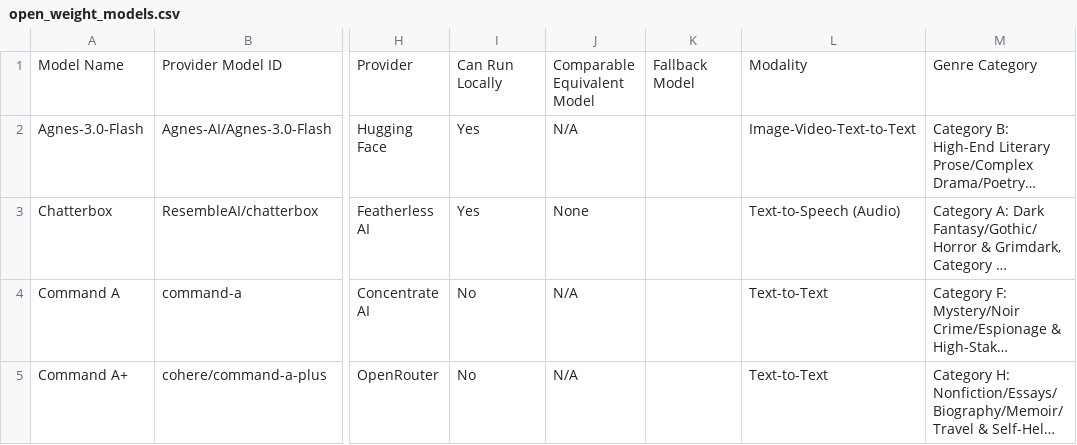
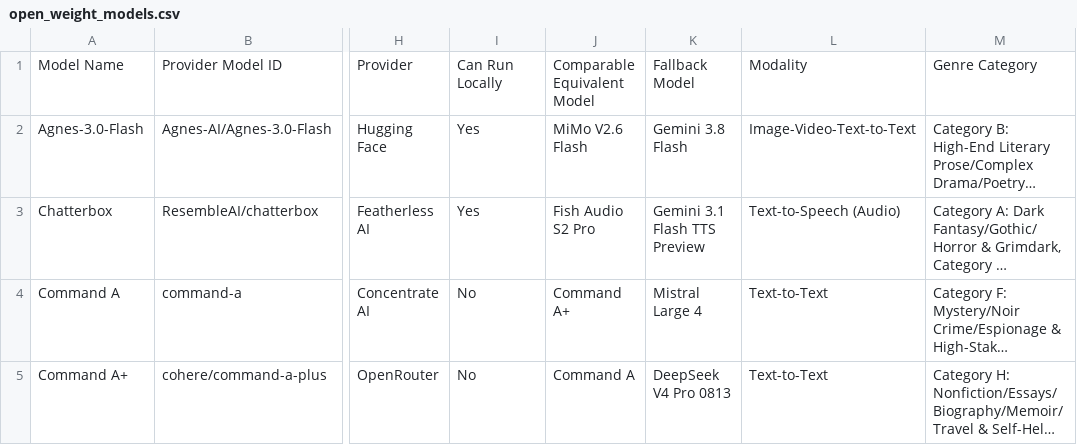
Before and after one commit to gracie007-cloud/writing-EOS, a CSV file: llm-identifier-creative-writing-open-weight/open_weight_models.csv, drawn as a sheet; only a part is shown, gaps mark what is left out; long unchanged cells end in …; the diff covers the shown part only; the diff names each change by its address in the sheet, - before the commit and + after, or states it on an @@ line.

```diff
--- a/llm-identifier-creative-writing-open-weight/open_weight_models.csv
+++ b/llm-identifier-creative-writing-open-weight/open_weight_models.csv
-J2: N/A
+J2: MiMo V2.6 Flash
-K2: (empty)
+K2: Gemini 3.8 Flash
-J3: None
+J3: Fish Audio S2 Pro
-K3: (empty)
+K3: Gemini 3.1 Flash TTS Preview
-J4: N/A
+J4: Command A+
-K4: (empty)
+K4: Mistral Large 4
-J5: N/A
+J5: Command A
-K5: (empty)
+K5: DeepSeek V4 Pro 0813
```
Also changed, not shown: 132 edited cells elsewhere in this file, llm-identifier-creative-writing-proprietary/proprietary_models.csv, 10 other files.
